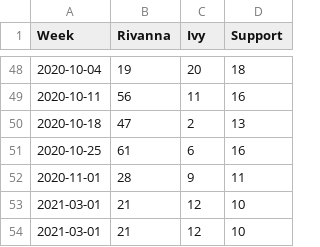
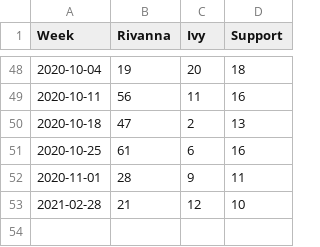
Before and after one commit to uvarc/rc-website, a CSV file: static/data/tickets.csv, drawn as a sheet; only a part is shown, gaps mark what is left out.

Commit message:
Cleanup for ticket tracking

```diff
--- a/static/data/tickets.csv
+++ b/static/data/tickets.csv
@@ -52,3 +52,2 @@ Week,Rivanna,Ivy,Support
 2020-11-01,28,9,11
-2021-03-01,21,12,10
-2021-03-01,21,12,10
+2021-02-28,21,12,10
```
